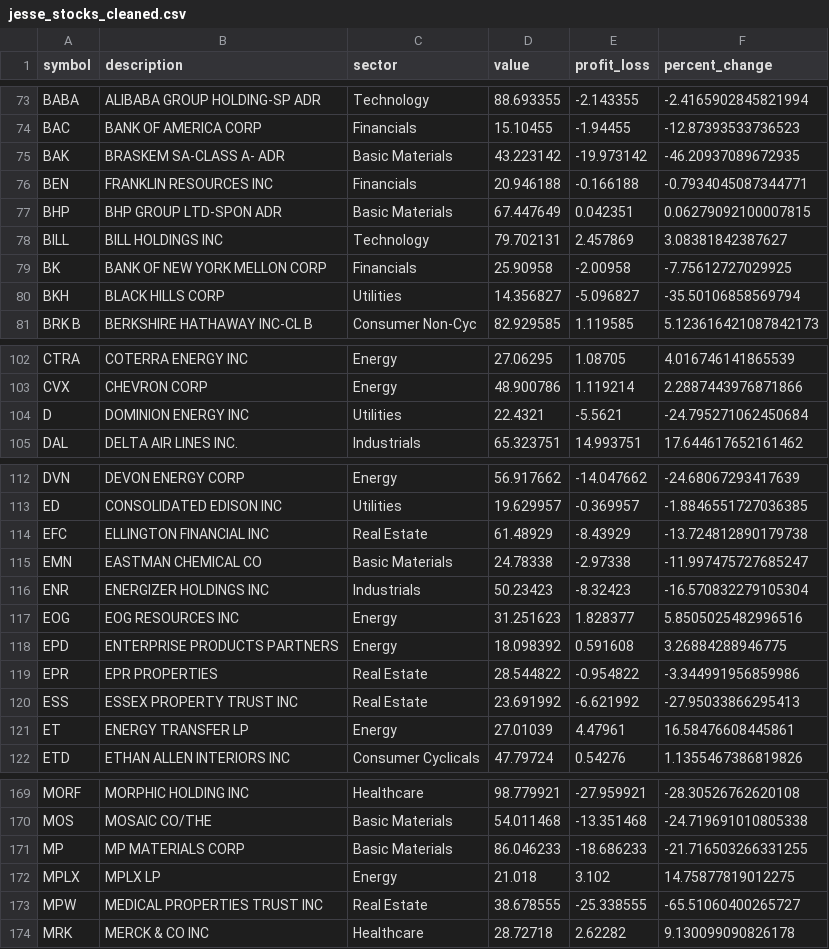
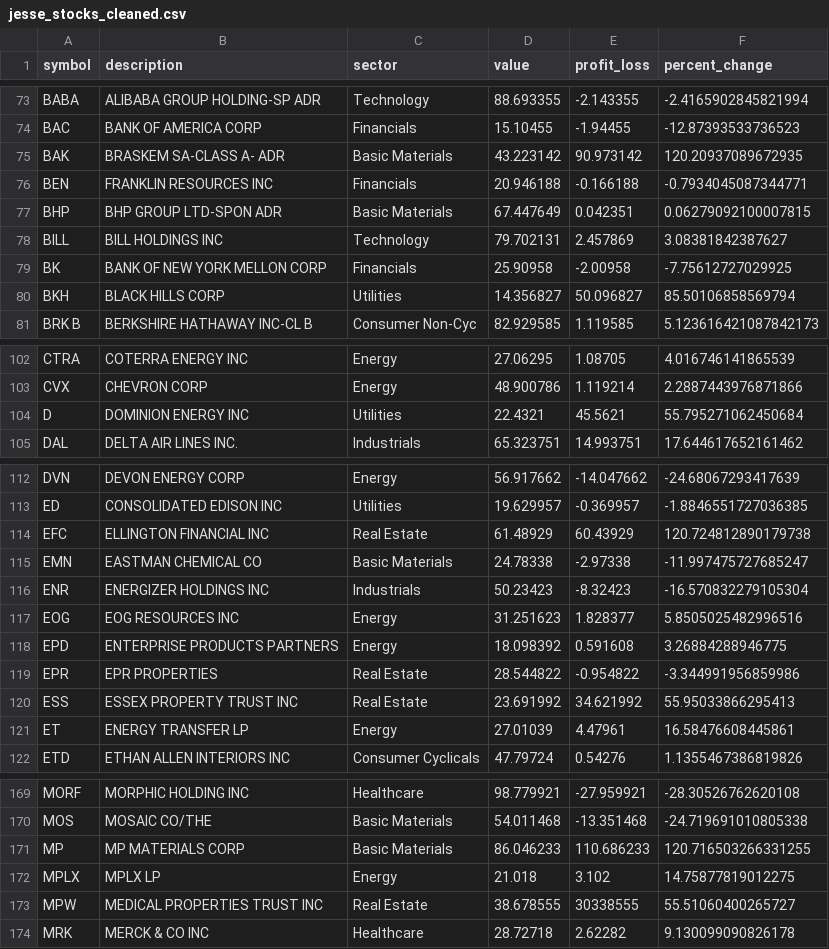
Before and after one commit to jmetzg11alpine/jesse_stocks, a CSV file: jesse_stocks_cleaned.csv, drawn as a sheet; only a part is shown, gaps mark what is left out; the diff covers the shown part only.

Commit message:
Update jesse_stocks_cleaned.csv

```diff
--- a/jesse_stocks_cleaned.csv
+++ b/jesse_stocks_cleaned.csv
@@ -74,3 +74,3 @@ BABA,ALIBABA GROUP HOLDING-SP ADR,Technology,88.693355,-2.143355,-2.416590284582
 BAC,BANK OF AMERICA CORP,Financials,15.10455,-1.94455,-12.87393533736523
-BAK,BRASKEM SA-CLASS A- ADR,Basic Materials,43.223142,-19.973142,-46.20937089672935
+BAK,BRASKEM SA-CLASS A- ADR,Basic Materials,43.223142,90.973142,120.20937089672935
 BEN,FRANKLIN RESOURCES INC,Financials,20.946188,-0.166188,-0.7934045087344771
@@ -79,3 +79,3 @@ BILL,BILL HOLDINGS INC,Technology,79.702131,2.457869,3.08381842387627
 BK,BANK OF NEW YORK MELLON CORP,Financials,25.90958,-2.00958,-7.75612727029925
-BKH,BLACK HILLS CORP,Utilities,14.356827,-5.096827,-35.50106858569794
+BKH,BLACK HILLS CORP,Utilities,14.356827,50.096827,85.50106858569794
 BRK B,BERKSHIRE HATHAWAY INC-CL B,Consumer Non-Cyc,82.929585,1.119585,5.123616421087842173
@@ -103,3 +103,3 @@ CTRA,COTERRA ENERGY INC,Energy,27.06295,1.08705,4.016746141865539
 CVX,CHEVRON CORP,Energy,48.900786,1.119214,2.2887443976871866
-D,DOMINION ENERGY INC,Utilities,22.4321,-5.5621,-24.795271062450684
+D,DOMINION ENERGY INC,Utilities,22.4321,45.5621,55.795271062450684
 DAL,DELTA AIR LINES INC.,Industrials,65.323751,14.993751,17.644617652161462
@@ -113,3 +113,3 @@ DVN,DEVON ENERGY CORP,Energy,56.917662,-14.047662,-24.68067293417639
 ED,CONSOLIDATED EDISON INC,Utilities,19.629957,-0.369957,-1.8846551727036385
-EFC,ELLINGTON FINANCIAL INC,Real Estate,61.48929,-8.43929,-13.724812890179738
+EFC,ELLINGTON FINANCIAL INC,Real Estate,61.48929,60.43929,120.724812890179738
 EMN,EASTMAN CHEMICAL CO,Basic Materials,24.78338,-2.97338,-11.997475727685247
@@ -119,3 +119,3 @@ EPD,ENTERPRISE PRODUCTS PARTNERS,Energy,18.098392,0.591608,3.26884288946775
 EPR,EPR PROPERTIES,Real Estate,28.544822,-0.954822,-3.344991956859986
-ESS,ESSEX PROPERTY TRUST INC,Real Estate,23.691992,-6.621992,-27.95033866295413
+ESS,ESSEX PROPERTY TRUST INC,Real Estate,23.691992,34.621992,55.95033866295413
 ET,ENERGY TRANSFER LP,Energy,27.01039,4.47961,16.58476608445861
@@ -170,5 +170,5 @@ MORF,MORPHIC HOLDING INC,Healthcare,98.779921,-27.959921,-28.30526762620108
 MOS,MOSAIC CO/THE,Basic Materials,54.011468,-13.351468,-24.719691010805338
-MP,MP MATERIALS CORP,Basic Materials,86.046233,-18.686233,-21.716503266331255
+MP,MP MATERIALS CORP,Basic Materials,86.046233,110.686233,120.716503266331255
 MPLX,MPLX LP,Energy,21.018,3.102,14.75877819012275
-MPW,MEDICAL PROPERTIES TRUST INC,Real Estate,38.678555,-25.338555,-65.51060400265727
+MPW,MEDICAL PROPERTIES TRUST INC,Real Estate,38.678555,30338555,55.51060400265727
 MRK,MERCK & CO INC,Healthcare,28.72718,2.62282,9.130099090826178
```
Also changed, not shown: 2 edited cells elsewhere in this file.
